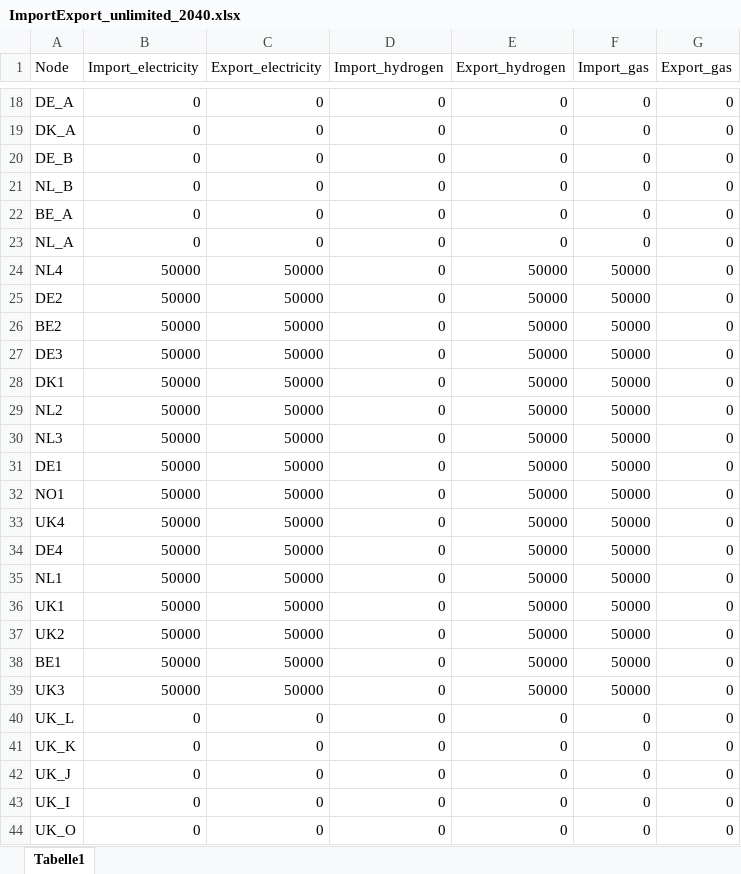
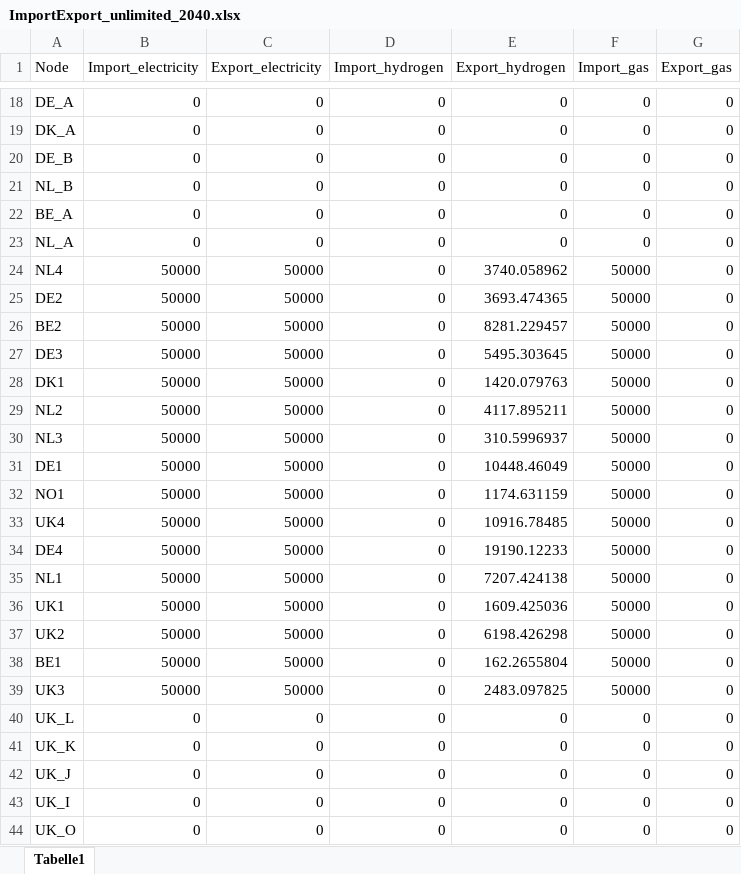
Before and after one commit to UU-ER/AdOpT-NET0_DAC-Offshore, an Excel workbook: mes_north_sea/clean_data/import_export/ImportExport_unlimited_2040.xlsx, sheet Tabelle1, drawn as a sheet; only a part is shown, gaps mark what is left out; values as stored, in another font and other column widths than the file's, no borders; the diff names each change by its address in the sheet, - before the commit and + after, or states it on an @@ line.

Commit message:
Import/export corrected

```diff
--- a/mes_north_sea/clean_data/import_export/ImportExport_unlimited_2040.xlsx (sheet Tabelle1)
+++ b/mes_north_sea/clean_data/import_export/ImportExport_unlimited_2040.xlsx (sheet Tabelle1)
-E24 (Export_hydrogen): 50000
+E24 (Export_hydrogen): 3740.058962
-E25 (Export_hydrogen): 50000
+E25 (Export_hydrogen): 3693.474365
-E26 (Export_hydrogen): 50000
+E26 (Export_hydrogen): 8281.229457
-E27 (Export_hydrogen): 50000
+E27 (Export_hydrogen): 5495.303645
-E28 (Export_hydrogen): 50000
+E28 (Export_hydrogen): 1420.079763
-E29 (Export_hydrogen): 50000
+E29 (Export_hydrogen): 4117.895211
-E30 (Export_hydrogen): 50000
+E30 (Export_hydrogen): 310.5996937
-E31 (Export_hydrogen): 50000
+E31 (Export_hydrogen): 10448.46049
-E32 (Export_hydrogen): 50000
+E32 (Export_hydrogen): 1174.631159
-E33 (Export_hydrogen): 50000
+E33 (Export_hydrogen): 10916.78485
-E34 (Export_hydrogen): 50000
+E34 (Export_hydrogen): 19190.12233
-E35 (Export_hydrogen): 50000
+E35 (Export_hydrogen): 7207.424138
-E36 (Export_hydrogen): 50000
+E36 (Export_hydrogen): 1609.425036
-E37 (Export_hydrogen): 50000
+E37 (Export_hydrogen): 6198.426298
-E38 (Export_hydrogen): 50000
+E38 (Export_hydrogen): 162.2655804
-E39 (Export_hydrogen): 50000
+E39 (Export_hydrogen): 2483.097825
```
